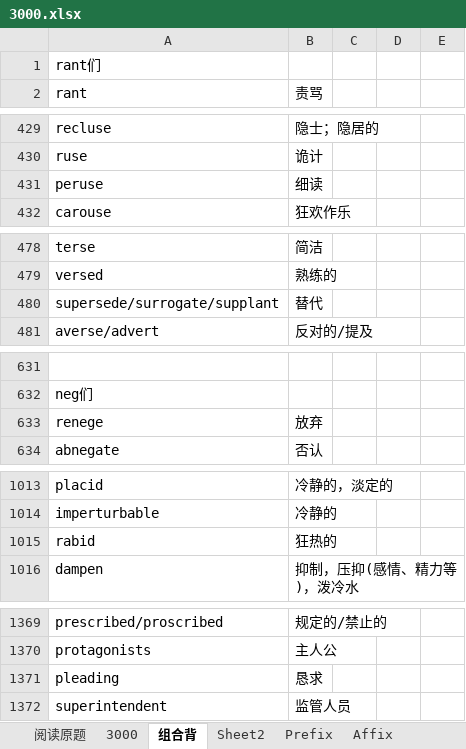
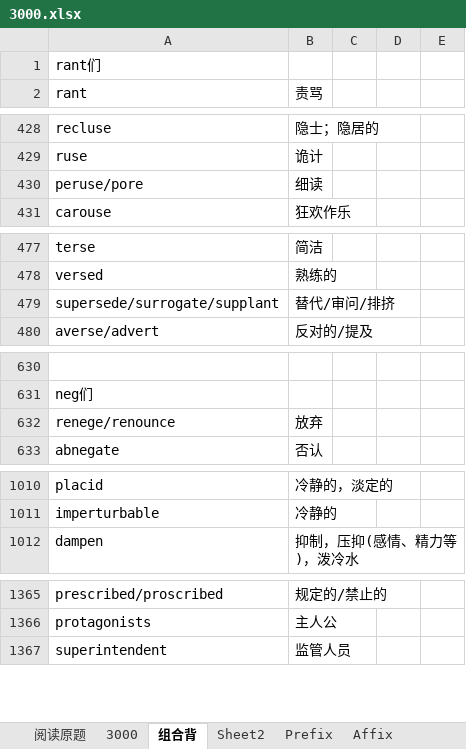
Before and after one commit to HanYouyang/GrowUp2019, an Excel workbook: 3000.xlsx, sheet 组合背, drawn as a sheet; only a part is shown, gaps mark what is left out; values as stored, in another font and other column widths than the file's, no cell formats; conditional formats not drawn; removed rows and columns are numbered as before the commit, all else as after; the diff covers the shown part only; the diff names each change by its address in the sheet, - before the commit and + after, or states it on an @@ line.

```diff
--- a/3000.xlsx (sheet 组合背)
+++ b/3000.xlsx (sheet 组合背)
-A430 (rant): peruse
+A430 (rant): peruse/pore
-B479 (责骂): 替代
+B479 (责骂): 替代/审问/排挤
-A632 (rant): renege
+A632 (rant): renege/renounce
-row 1015: rabid | 狂热的
-row 1371: pleading | 恳求
```
Also changed, not shown: 2 added rows, 7 removed rows and 13 edited cells elsewhere in this sheet, sheet 3000, sheet Sheet2, cell formats, hidden cells, 17 other files.
